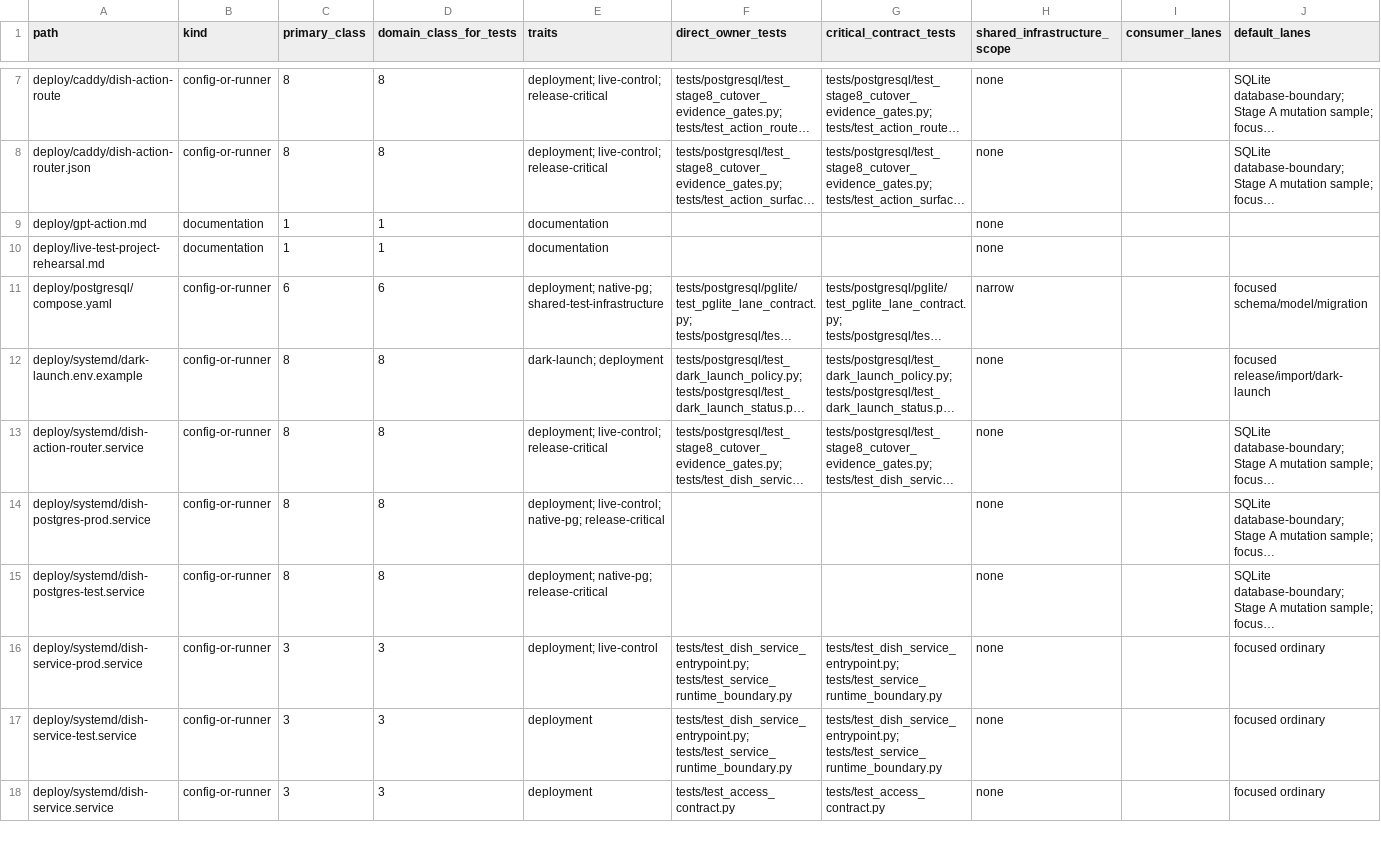
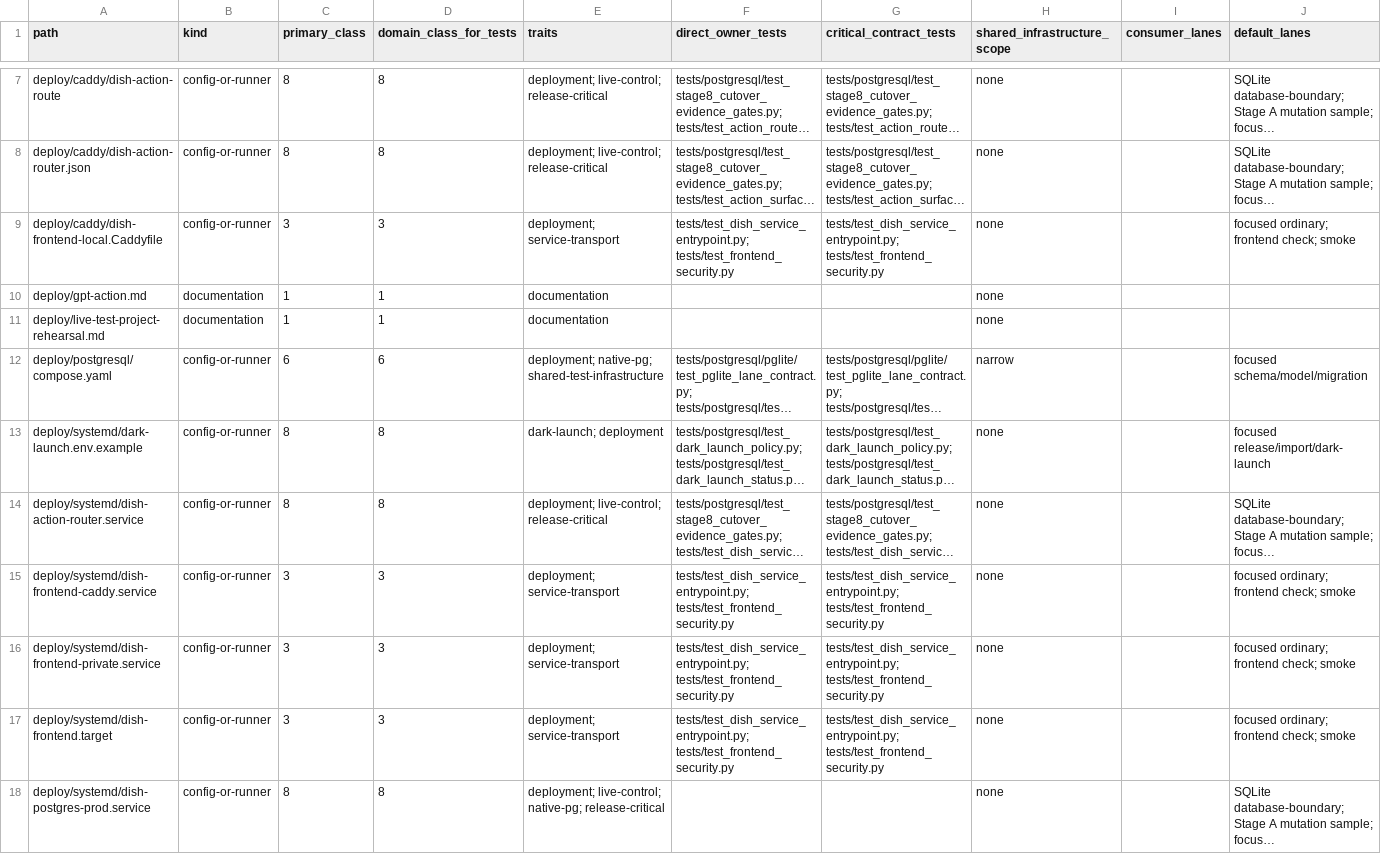
Before and after one commit to marcogallotta/ai-tools, a CSV file: dish/test_selection/ownership.csv, drawn as a sheet; only a part is shown, gaps mark what is left out; the shorter side is filled out with more unchanged rows; long unchanged cells end in …; rows hold the shown columns only; the diff names each change by its address in the sheet, - before the commit and + after, or states it on an @@ line.

Commit message:
Manage private frontend with systemd

```diff
--- a/dish/test_selection/ownership.csv
+++ b/dish/test_selection/ownership.csv
+row 9: deploy/caddy/dish-frontend-local.Caddyfile | config-or-runner | 3 | 3 | deployment; service-transport | tests/test_dish_service_entrypoint.py; tests/test_frontend_security.py | tests/test_dish_service_entrypoint.py; tests/test_frontend_security.py | none |  | focused ordinary; frontend check; smoke
+row 15: deploy/systemd/dish-frontend-caddy.service | config-or-runner | 3 | 3 | deployment; service-transport | tests/test_dish_service_entrypoint.py; tests/test_frontend_security.py | tests/test_dish_service_entrypoint.py; tests/test_frontend_security.py | none |  | focused ordinary; frontend check; smoke
+row 16: deploy/systemd/dish-frontend-private.service | config-or-runner | 3 | 3 | deployment; service-transport | tests/test_dish_service_entrypoint.py; tests/test_frontend_security.py | tests/test_dish_service_entrypoint.py; tests/test_frontend_security.py | none |  | focused ordinary; frontend check; smoke
+row 17: deploy/systemd/dish-frontend.target | config-or-runner | 3 | 3 | deployment; service-transport | tests/test_dish_service_entrypoint.py; tests/test_frontend_security.py | tests/test_dish_service_entrypoint.py; tests/test_frontend_security.py | none |  | focused ordinary; frontend check; smoke
```
Also changed, not shown: 4 other files.
